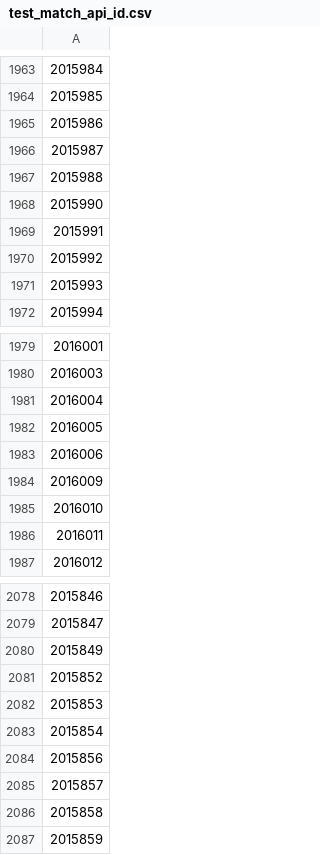
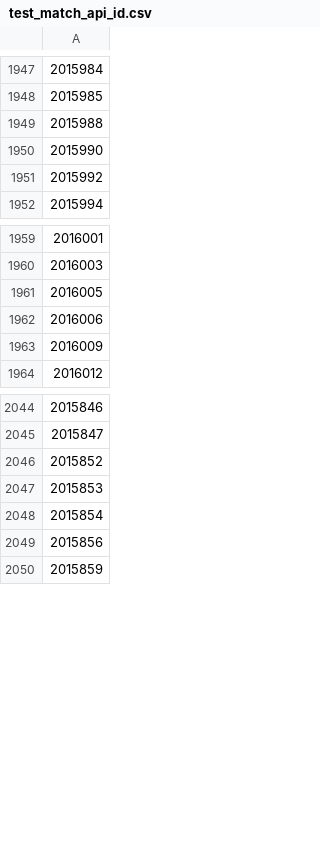
Before and after one commit to JunWoo-data/european_soccer_match_prediction, a CSV file: data/test_match_api_id.csv, drawn as a sheet; only a part is shown, gaps mark what is left out; the diff covers the shown part only; the diff names each change by its address in the sheet, - before the commit and + after, or states it on an @@ line.

```diff
--- a/data/test_match_api_id.csv
+++ b/data/test_match_api_id.csv
-row 1965: 2015986
-row 1966: 2015987
-row 1969: 2015991
-row 1971: 2015993
-row 1981: 2016004
-row 1985: 2016010
-row 1986: 2016011
-row 2080: 2015849
-row 2085: 2015857
-row 2086: 2015858
```
Also changed, not shown: 31 removed rows elsewhere in this file, data/train_match_api_id.csv, 2 other files.
